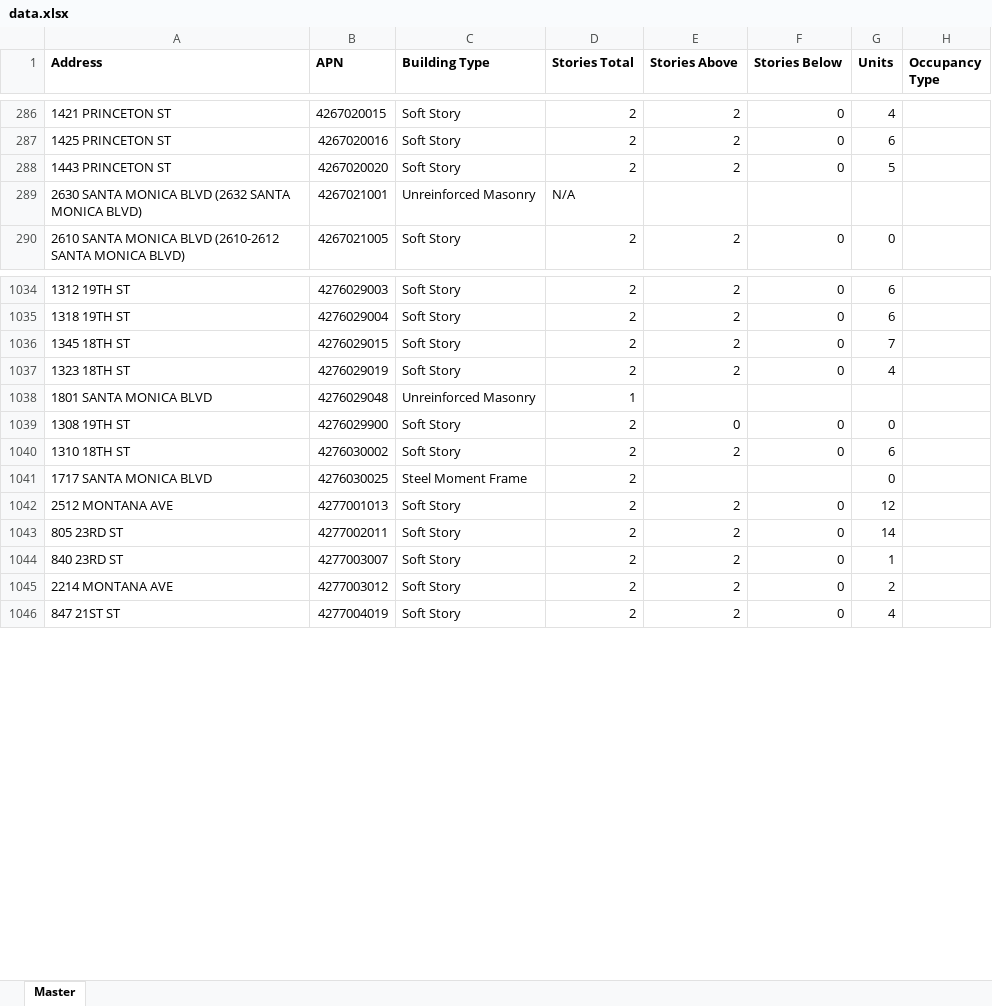
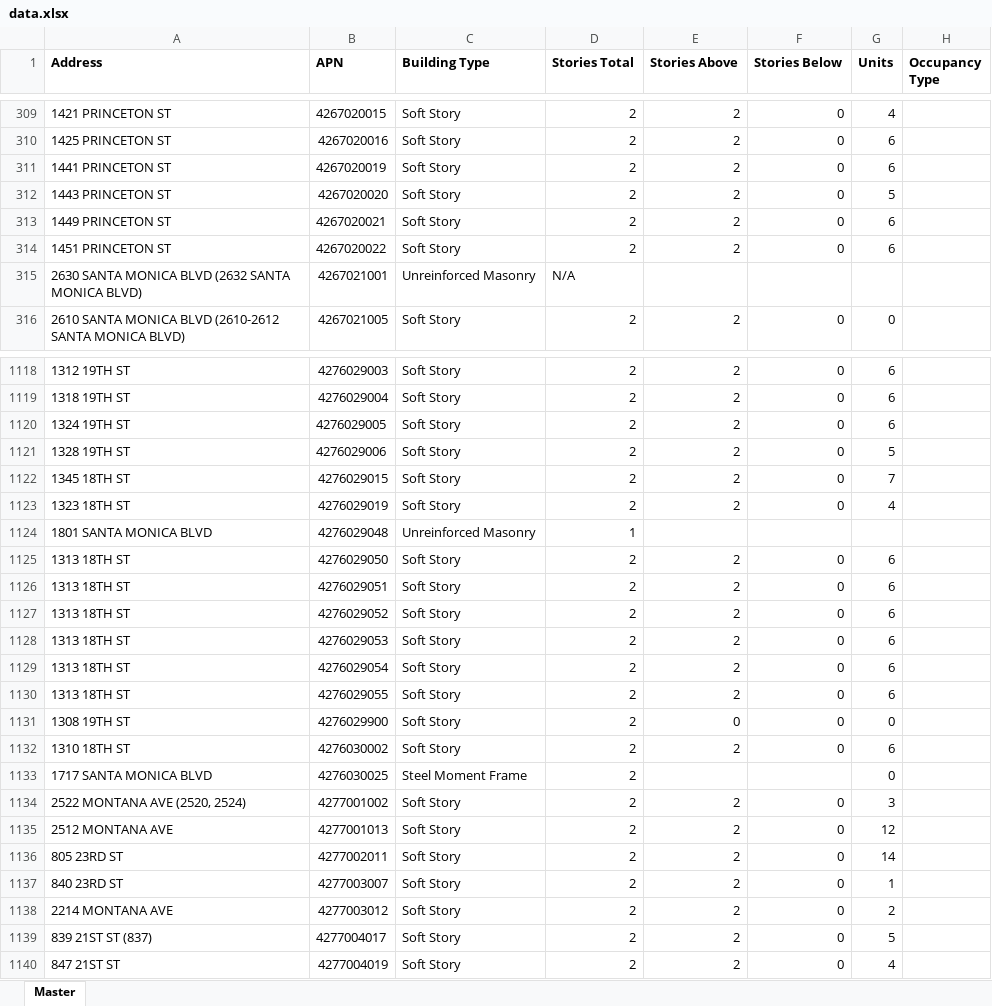
Before and after one commit to CityofSantaMonica/seismic-retrofit, an Excel workbook: src/data.xlsx, sheet Master, drawn as a sheet; only a part is shown, gaps mark what is left out; values as stored, in another font and other column widths than the file's, no borders; the diff covers the shown part only; the diff names each change by its address in the sheet, - before the commit and + after, or states it on an @@ line.

```diff
--- a/src/data.xlsx (sheet Master)
+++ b/src/data.xlsx (sheet Master)
+row 311: 1441 PRINCETON ST | 4267020019 | Soft Story | 2 | 2 | 0 | 6
+row 313: 1449 PRINCETON ST | 4267020021 | Soft Story | 2 | 2 | 0 | 6
+row 314: 1451 PRINCETON ST | 4267020022 | Soft Story | 2 | 2 | 0 | 6
+row 1120: 1324 19TH ST | 4276029005 | Soft Story | 2 | 2 | 0 | 6
+row 1121: 1328 19TH ST | 4276029006 | Soft Story | 2 | 2 | 0 | 5
+row 1125: 1313 18TH ST | 4276029050 | Soft Story | 2 | 2 | 0 | 6
+row 1126: 1313 18TH ST | 4276029051 | Soft Story | 2 | 2 | 0 | 6
+row 1127: 1313 18TH ST | 4276029052 | Soft Story | 2 | 2 | 0 | 6
+row 1128: 1313 18TH ST | 4276029053 | Soft Story | 2 | 2 | 0 | 6
+row 1129: 1313 18TH ST | 4276029054 | Soft Story | 2 | 2 | 0 | 6
+row 1130: 1313 18TH ST | 4276029055 | Soft Story | 2 | 2 | 0 | 6
+row 1134: 2522 MONTANA AVE (2520, 2524) | 4277001002 | Soft Story | 2 | 2 | 0 | 3
+row 1139: 839 21ST ST (837) | 4277004017 | Soft Story | 2 | 2 | 0 | 5
```
Also changed, not shown: 202 added rows and 1 moved row elsewhere in this sheet.
